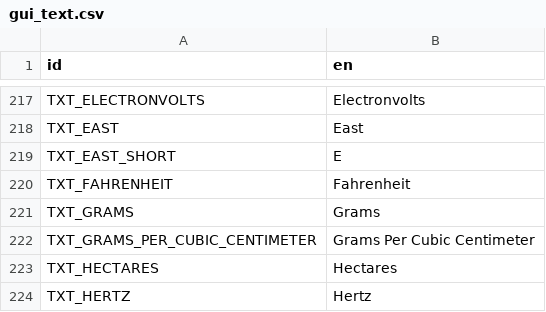
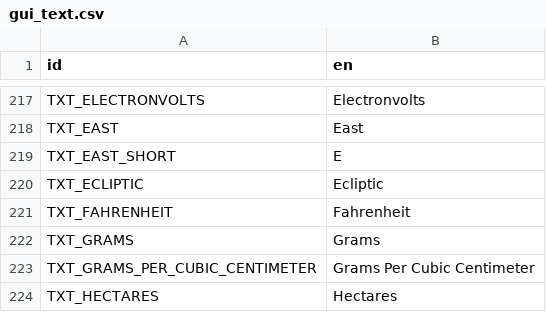
Before and after one commit to ivoyager/ivoyager, a CSV file: data/text/gui_text.csv, drawn as a sheet; only a part is shown, gaps mark what is left out; the shorter side is filled out with more unchanged rows.

Commit message:
Display ecliptic latitude longitude

```diff
--- a/data/text/gui_text.csv
+++ b/data/text/gui_text.csv
@@ -219,2 +219,3 @@ TXT_EAST,East
 TXT_EAST_SHORT,E
+TXT_ECLIPTIC,Ecliptic
 TXT_FAHRENHEIT,Fahrenheit
```
Also changed, not shown: 6 other files.
